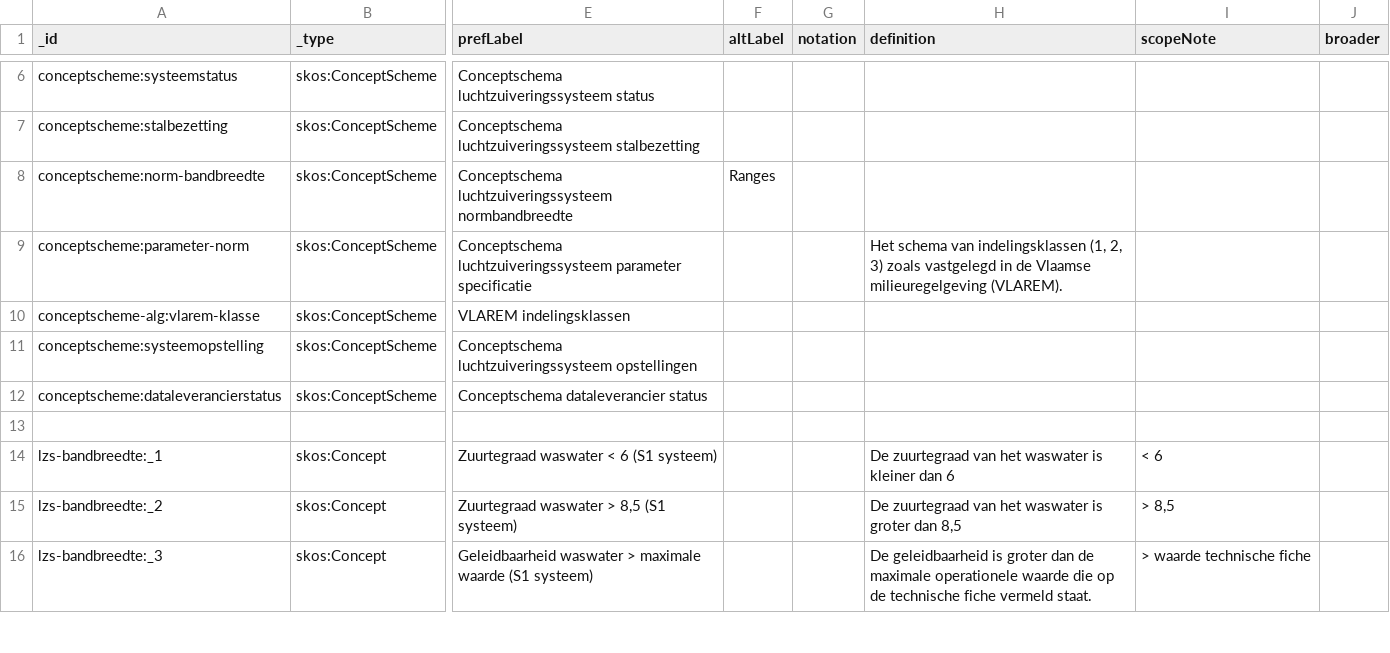
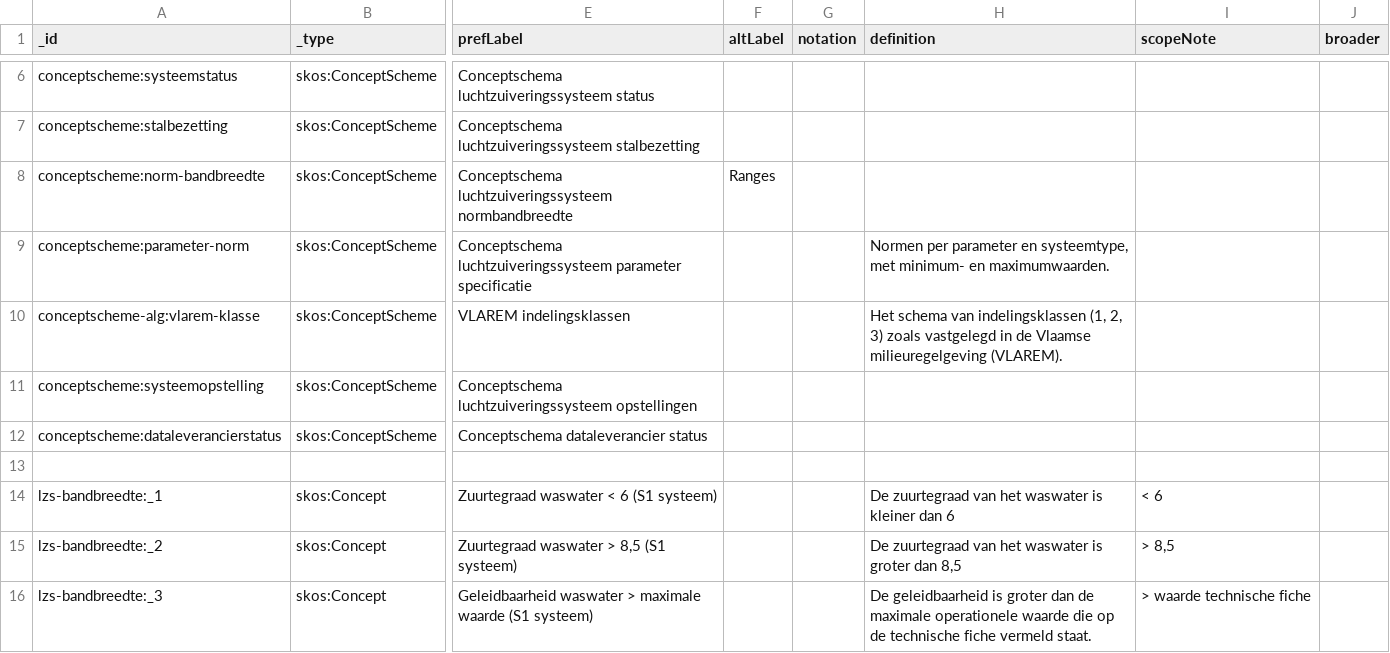
Before and after one commit to milieuinfo/codelijst-luchtzuiveringssysteem, a CSV file: src/source/codelijst-source.csv, drawn as a sheet; only a part is shown, gaps mark what is left out; the diff names each change by its address in the sheet, - before the commit and + after, or states it on an @@ line.

```diff
--- a/src/source/codelijst-source.csv
+++ b/src/source/codelijst-source.csv
-H9 (definition): Het schema van indelingsklassen (1, 2, 3) zoals vastgelegd in de Vlaamse milieuregelgeving (VLAREM).
+H9 (definition): Normen per parameter en systeemtype, met minimum- en maximumwaarden.
-H10 (definition): (empty)
+H10 (definition): Het schema van indelingsklassen (1, 2, 3) zoals vastgelegd in de Vlaamse milieuregelgeving (VLAREM).
```
Also changed, not shown: src/main/resources/be/vlaanderen/omgeving/data/id/conceptscheme/luchtzuiveringssysteem/luchtzuiveringssysteem.csv, 7 other files.
